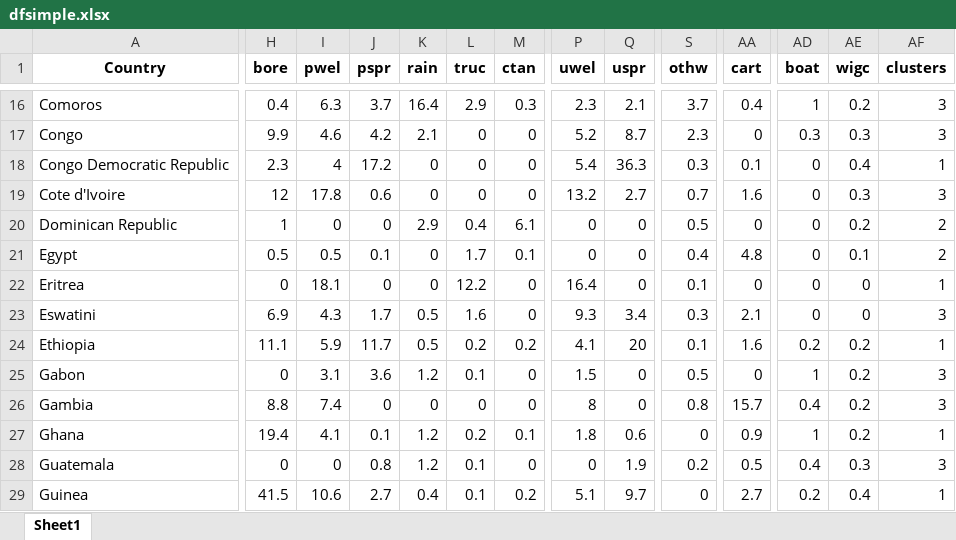
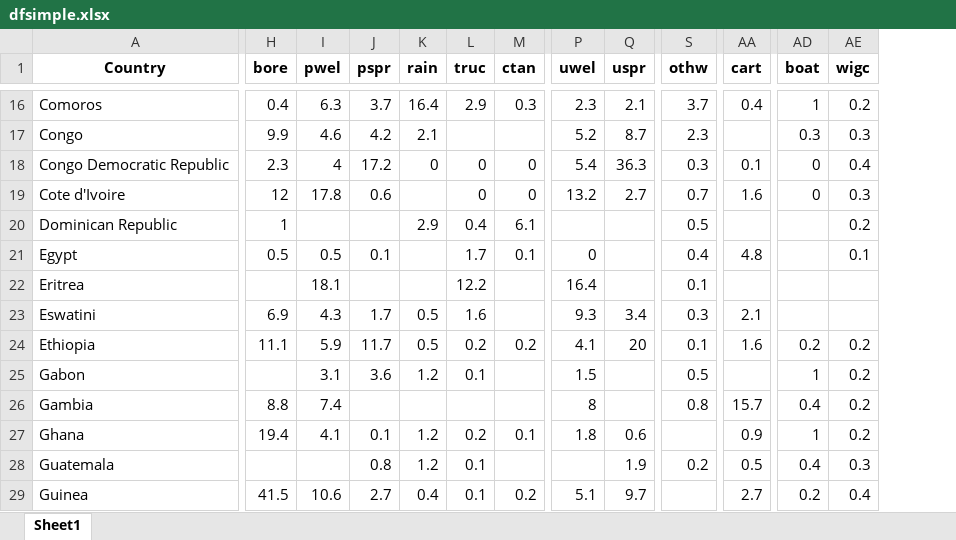
Before and after one commit to narslab/water-accessibility, an Excel workbook: results/dfsimple.xlsx, sheet Sheet1, drawn as a sheet; only a part is shown, gaps mark what is left out; values as stored, in another font and other column widths than the file's, no borders; the diff covers the shown part only; the diff names each change by its address in the sheet, - before the commit and + after, or states it on an @@ line.

```diff
--- a/results/dfsimple.xlsx (sheet Sheet1)
+++ b/results/dfsimple.xlsx (sheet Sheet1)
-column AF (clusters), rows 16-29: 3 | 3 | 1 | 3 | 2 | 2 | 1 | 3 | 1 | 3 | 3 | 1 | 3 | 1
-L17 (truc): 0
+L17 (truc): (empty)
-M17 (ctan): 0
+M17 (ctan): (empty)
-AA17 (cart): 0
+AA17 (cart): (empty)
-K19 (rain): 0
+K19 (rain): (empty)
-I20 (pwel): 0
+I20 (pwel): (empty)
-J20 (pspr): 0
+J20 (pspr): (empty)
-P20 (uwel): 0
+P20 (uwel): (empty)
-Q20:Q22 (uspr): 0
+Q20:Q22 (uspr): (empty)
-AA20 (cart): 0
+AA20 (cart): (empty)
-AD20:AD23 (boat): 0
+AD20:AD23 (boat): (empty)
-K21:K22 (rain): 0
+K21:K22 (rain): (empty)
-H22 (bore): 0
+H22 (bore): (empty)
-J22 (pspr): 0
+J22 (pspr): (empty)
-M22:M23 (ctan): 0
+M22:M23 (ctan): (empty)
-AA22 (cart): 0
+AA22 (cart): (empty)
-AE22:AE23 (wigc): 0
+AE22:AE23 (wigc): (empty)
-H25 (bore): 0
+H25 (bore): (empty)
-M25:M26 (ctan): 0
+M25:M26 (ctan): (empty)
-Q25:Q26 (uspr): 0
+Q25:Q26 (uspr): (empty)
-AA25 (cart): 0
+AA25 (cart): (empty)
-J26 (pspr): 0
+J26 (pspr): (empty)
-K26 (rain): 0
+K26 (rain): (empty)
-L26 (truc): 0
+L26 (truc): (empty)
-S27 (othw): 0
+S27 (othw): (empty)
-H28 (bore): 0
+H28 (bore): (empty)
-I28 (pwel): 0
+I28 (pwel): (empty)
-M28 (ctan): 0
+M28 (ctan): (empty)
-P28 (uwel): 0
+P28 (uwel): (empty)
-S29 (othw): 0
+S29 (othw): (empty)
```
Also changed, not shown: 179 edited cells elsewhere in this sheet, results/df-wb.xlsx, 4 other files.
